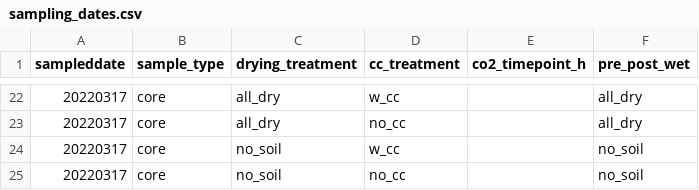
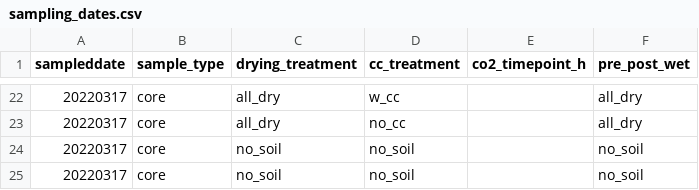
Before and after one commit to ZimmermanLab/gao-thesis, a CSV file: output/2022/jar_assignments/sampling_dates.csv, drawn as a sheet; only a part is shown, gaps mark what is left out.

Commit message:
Add no soil (water only) jars

```diff
--- a/output/2022/jar_assignments/sampling_dates.csv
+++ b/output/2022/jar_assignments/sampling_dates.csv
@@ -23,3 +23,3 @@ sampleddate,sample_type,drying_treatment,cc_treatment,co2_timepoint_h,pre_post_w
 20220317,core,all_dry,no_cc,,all_dry
-20220317,core,no_soil,w_cc,,no_soil
-20220317,core,no_soil,no_cc,,no_soil
+20220317,core,no_soil,no_soil,,no_soil
+20220317,core,no_soil,no_soil,,no_soil
```
